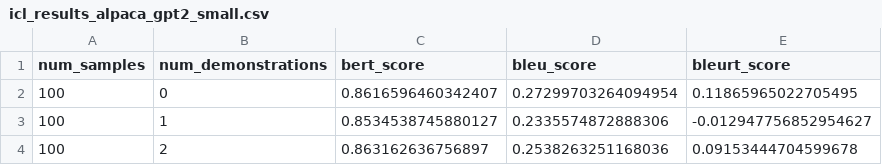
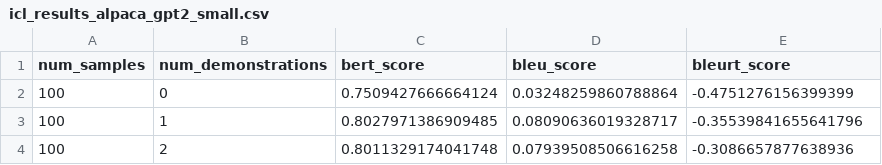
Before and after one commit to Zaki171/COMP0087-Group, a CSV file: gpt2_nl_training/icl_results/similarity/icl_results_alpaca_gpt2_small.csv, drawn as a sheet.

```diff
--- a/gpt2_nl_training/icl_results/similarity/icl_results_alpaca_gpt2_small.csv
+++ b/gpt2_nl_training/icl_results/similarity/icl_results_alpaca_gpt2_small.csv
@@ -1,4 +1,4 @@
 num_samples,num_demonstrations,bert_score,bleu_score,bleurt_score
-100,0,0.8616596460342407,0.27299703264094954,0.11865965022705495
-100,1,0.8534538745880127,0.2335574872888306,-0.012947756852954627
-100,2,0.863162636756897,0.2538263251168036,0.09153444704599678
+100,0,0.7509427666664124,0.03248259860788864,-0.4751276156399399
+100,1,0.8027971386909485,0.08090636019328717,-0.35539841655641796
+100,2,0.8011329174041748,0.07939508506616258,-0.3086657877638936
```
Also changed, not shown: gpt2_nl_training/icl_results/similarity/icl_results_alpaca_mistral.csv, 41 other files.
